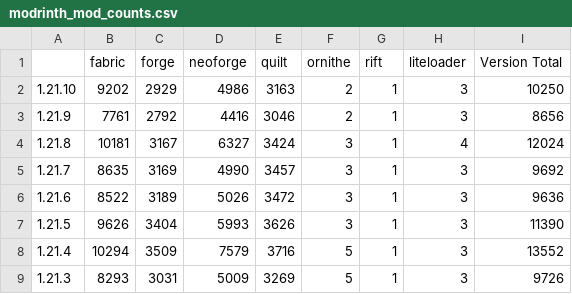
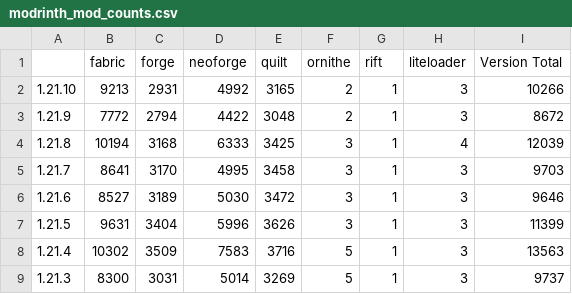
Before and after one commit to Zottelchen/ModrinthModCounter, a CSV file: output/modrinth_mod_counts.csv, drawn as a sheet; only a part is shown; the diff covers the shown part only.

```diff
--- a/output/modrinth_mod_counts.csv
+++ b/output/modrinth_mod_counts.csv
@@ -1,9 +1,9 @@
 ,fabric,forge,neoforge,quilt,ornithe,rift,liteloader,Version Total
-1.21.10,9202,2929,4986,3163,2,1,3,10250
-1.21.9,7761,2792,4416,3046,2,1,3,8656
-1.21.8,10181,3167,6327,3424,3,1,4,12024
-1.21.7,8635,3169,4990,3457,3,1,3,9692
-1.21.6,8522,3189,5026,3472,3,1,3,9636
-1.21.5,9626,3404,5993,3626,3,1,3,11390
-1.21.4,10294,3509,7579,3716,5,1,3,13552
-1.21.3,8293,3031,5009,3269,5,1,3,9726
+1.21.10,9213,2931,4992,3165,2,1,3,10266
+1.21.9,7772,2794,4422,3048,2,1,3,8672
+1.21.8,10194,3168,6333,3425,3,1,4,12039
+1.21.7,8641,3170,4995,3458,3,1,3,9703
+1.21.6,8527,3189,5030,3472,3,1,3,9646
+1.21.5,9631,3404,5996,3626,3,1,3,11399
+1.21.4,10302,3509,7583,3716,5,1,3,13563
+1.21.3,8300,3031,5014,3269,5,1,3,9737
```
Also changed, not shown: 80 edited cells elsewhere in this file.
